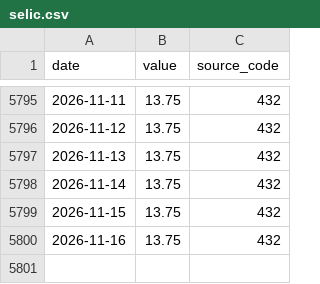
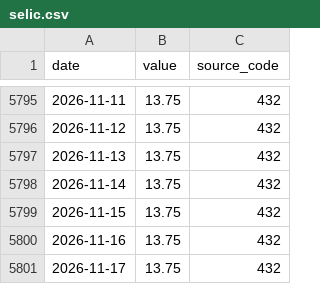
Before and after one commit to gabrieldelvaje/credit-intelligence-brasil, a CSV file: data/series/selic.csv, drawn as a sheet; only a part is shown, gaps mark what is left out; the diff names each change by its address in the sheet, - before the commit and + after, or states it on an @@ line.

```diff
--- a/data/series/selic.csv
+++ b/data/series/selic.csv
+row 5801: 2026-11-17 | 13.75 | 432
```
Also changed, not shown: data/credit_intelligence.csv, 5 other files.
